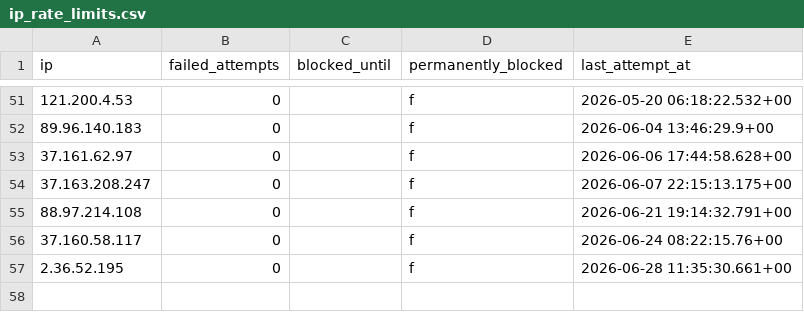
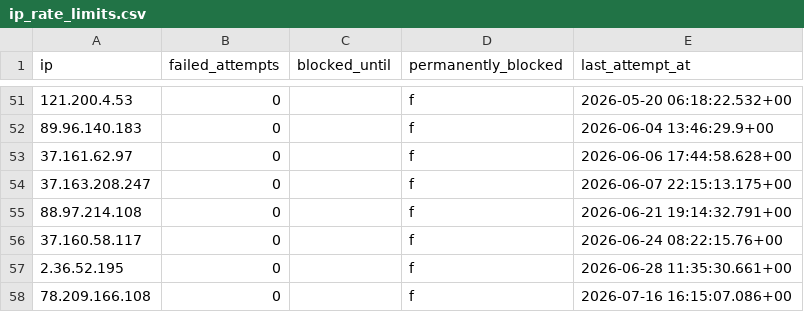
Before and after one commit to atteggiani/davide-and-jennifer, a CSV file: backups/ip_rate_limits.csv, drawn as a sheet; only a part is shown, gaps mark what is left out; the diff names each change by its address in the sheet, - before the commit and + after, or states it on an @@ line.

```diff
--- a/backups/ip_rate_limits.csv
+++ b/backups/ip_rate_limits.csv
+row 58: 78.209.166.108 | 0 |  | f | 2026-07-16 16:15:07.086+00
```
Also changed, not shown: backups/guest_auth.csv.
